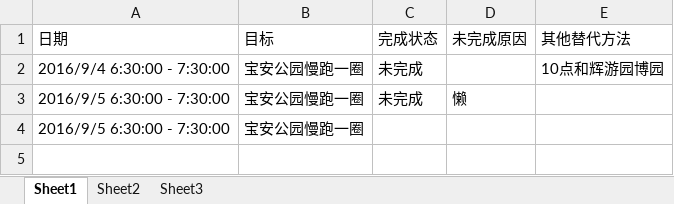
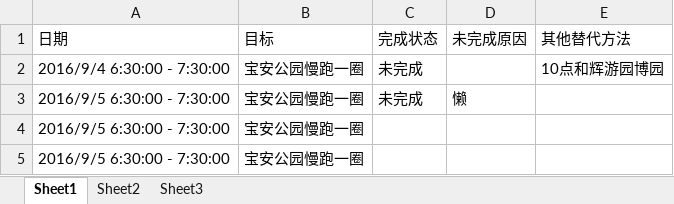
Before and after one commit to wantao/wendang, an Excel workbook: plan/exercise/september.xlsx, sheet Sheet1, drawn as a sheet; values as stored, in another font and other column widths than the file's, no borders; the diff names each change by its address in the sheet, - before the commit and + after, or states it on an @@ line.

```diff
--- a/plan/exercise/september.xlsx (sheet Sheet1)
+++ b/plan/exercise/september.xlsx (sheet Sheet1)
+row 5: 2016/9/5 6:30:00 - 7:30:00 | 宝安公园慢跑一圈
```
Also changed, not shown: plan/life_cost/september.xlsx, plan/story/灵罗圣主.xlsx, 2 other files.
